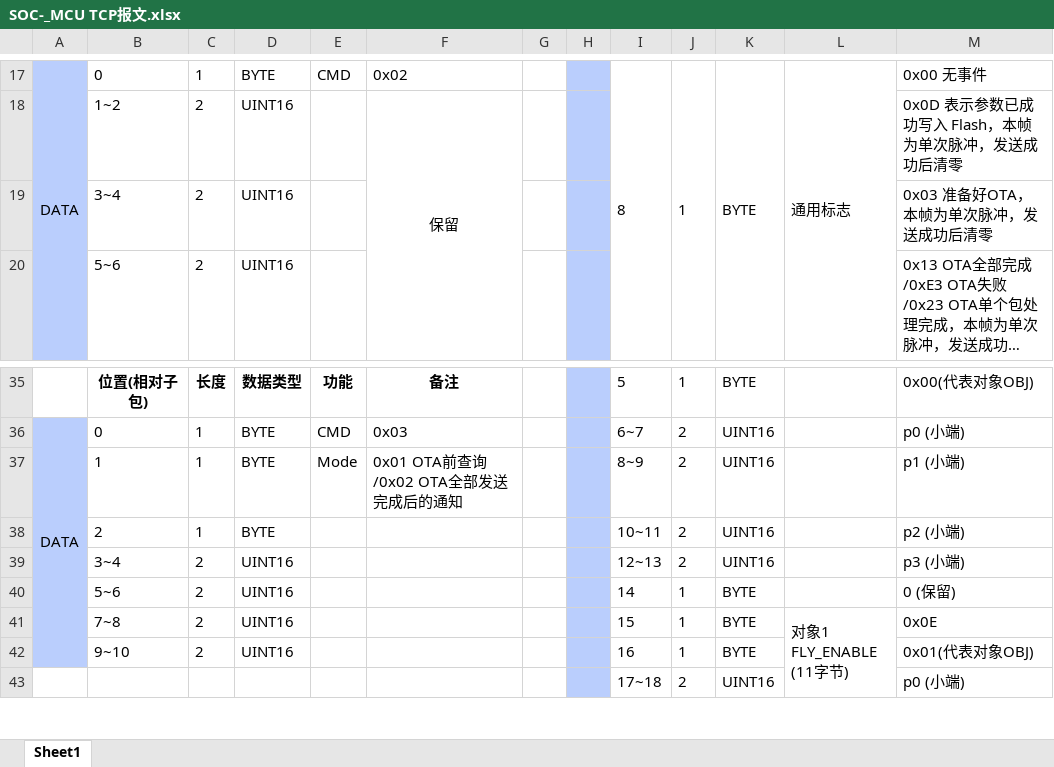
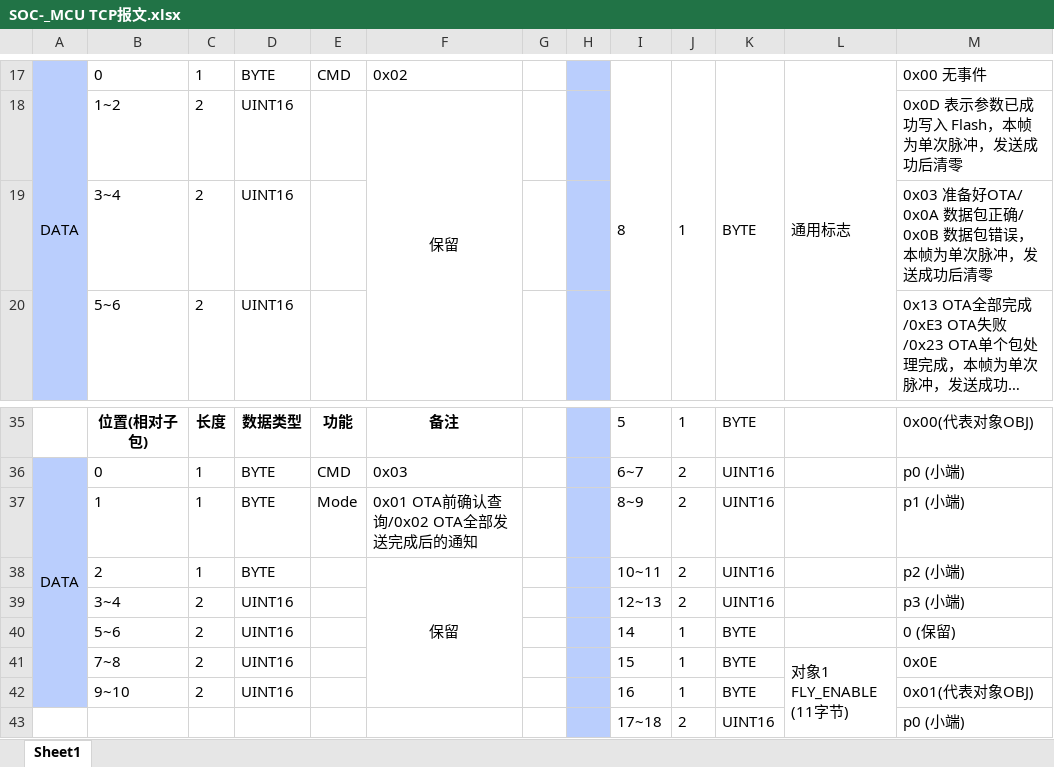
Before and after one commit to HuiMa-UPC/upc, an Excel workbook: doc/SOC-_MCU TCP报文.xlsx, sheet Sheet1, drawn as a sheet; only a part is shown, gaps mark what is left out; long unchanged cells end in …; values as stored, in another font and other column widths than the file's, no borders; the diff names each change by its address in the sheet, - before the commit and + after, or states it on an @@ line.

```diff
--- a/doc/SOC-_MCU TCP报文.xlsx (sheet Sheet1)
+++ b/doc/SOC-_MCU TCP报文.xlsx (sheet Sheet1)
-M19: 0x03 准备好OTA，本帧为单次脉冲，发送成功后清零
+M19: 0x03 准备好OTA/ 0x0A 数据包正确/ 0x0B 数据包错误，本帧为单次脉冲，发送成功后清零
-F37: 0x01 OTA前查询/0x02 OTA全部发送完成后的通知
+F37: 0x01 OTA前确认查询/0x02 OTA全部发送完成后的通知
-F38: (empty)
+F38: 保留
+F38:F42 merged
```
Also changed, not shown: 44 other files.
